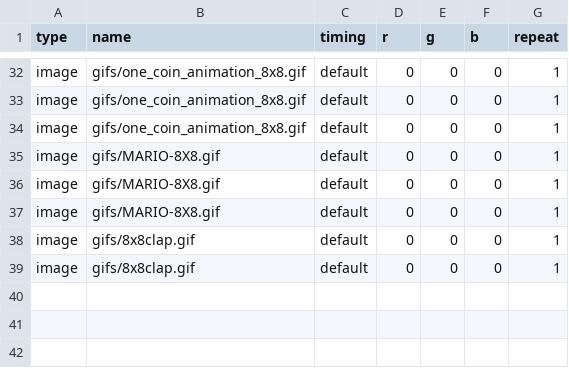
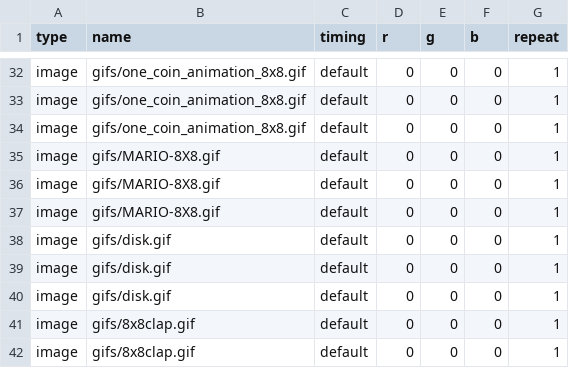
Before and after one commit to alanswx/PiPixelFrame, a CSV file: playlists/imageloop.csv, drawn as a sheet; only a part is shown, gaps mark what is left out; the diff names each change by its address in the sheet, - before the commit and + after, or states it on an @@ line.

Commit message:
fixes

```diff
--- a/playlists/imageloop.csv
+++ b/playlists/imageloop.csv
+row 38: image | gifs/disk.gif | default | 0 | 0 | 0 | 1
+row 39: image | gifs/disk.gif | default | 0 | 0 | 0 | 1
+row 40: image | gifs/disk.gif | default | 0 | 0 | 0 | 1
```
